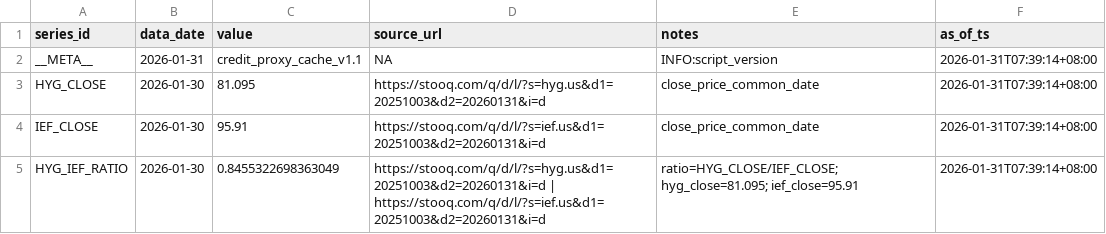
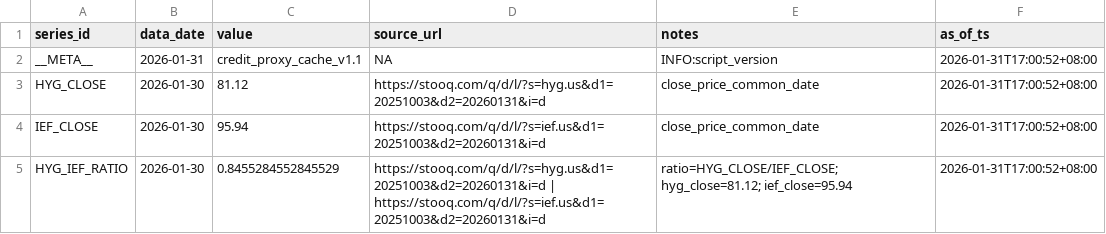
Before and after one commit to Joseph-Chou911/fred-cache, a CSV file: credit_proxy_cache/latest.csv, drawn as a sheet.

```diff
--- a/credit_proxy_cache/latest.csv
+++ b/credit_proxy_cache/latest.csv
@@ -1,5 +1,5 @@
 series_id,data_date,value,source_url,notes,as_of_ts
-__META__,2026-01-31,credit_proxy_cache_v1.1,NA,INFO:script_version,2026-01-31T07:39:14+08:00
-HYG_CLOSE,2026-01-30,81.095,https://stooq.com/q/d/l/?s=hyg.us&d1=20251003&d2=20260131&i=d,close_price_common_date,2026-01-31T07:39:14+08:00
-IEF_CLOSE,2026-01-30,95.91,https://stooq.com/q/d/l/?s=ief.us&d1=20251003&d2=20260131&i=d,close_price_common_date,2026-01-31T07:39:14+08:00
-HYG_IEF_RATIO,2026-01-30,0.8455322698363049,https://stooq.com/q/d/l/?s=hyg.us&d1=20251003&d2=20260131&i=d | https://stooq.com/q/d/l/?s=ief.us&d1=20251003&d2=20260131&i=d,ratio=HYG_CLOSE/IEF_CLOSE; hyg_close=81.095; ief_close=95.91,2026-01-31T07:39:14+08:00
+__META__,2026-01-31,credit_proxy_cache_v1.1,NA,INFO:script_version,2026-01-31T17:00:52+08:00
+HYG_CLOSE,2026-01-30,81.12,https://stooq.com/q/d/l/?s=hyg.us&d1=20251003&d2=20260131&i=d,close_price_common_date,2026-01-31T17:00:52+08:00
+IEF_CLOSE,2026-01-30,95.94,https://stooq.com/q/d/l/?s=ief.us&d1=20251003&d2=20260131&i=d,close_price_common_date,2026-01-31T17:00:52+08:00
+HYG_IEF_RATIO,2026-01-30,0.8455284552845529,https://stooq.com/q/d/l/?s=hyg.us&d1=20251003&d2=20260131&i=d | https://stooq.com/q/d/l/?s=ief.us&d1=20251003&d2=20260131&i=d,ratio=HYG_CLOSE/IEF_CLOSE; hyg_close=81.12; ief_close=95.94,2026-01-31T17:00:52+08:00
```
Also changed, not shown: 1 other file.
